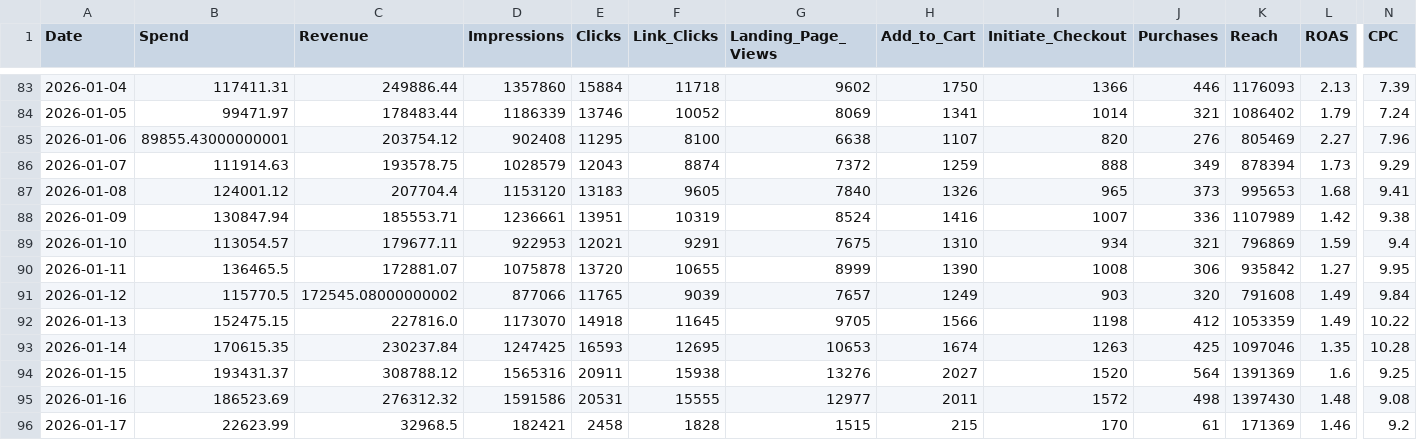
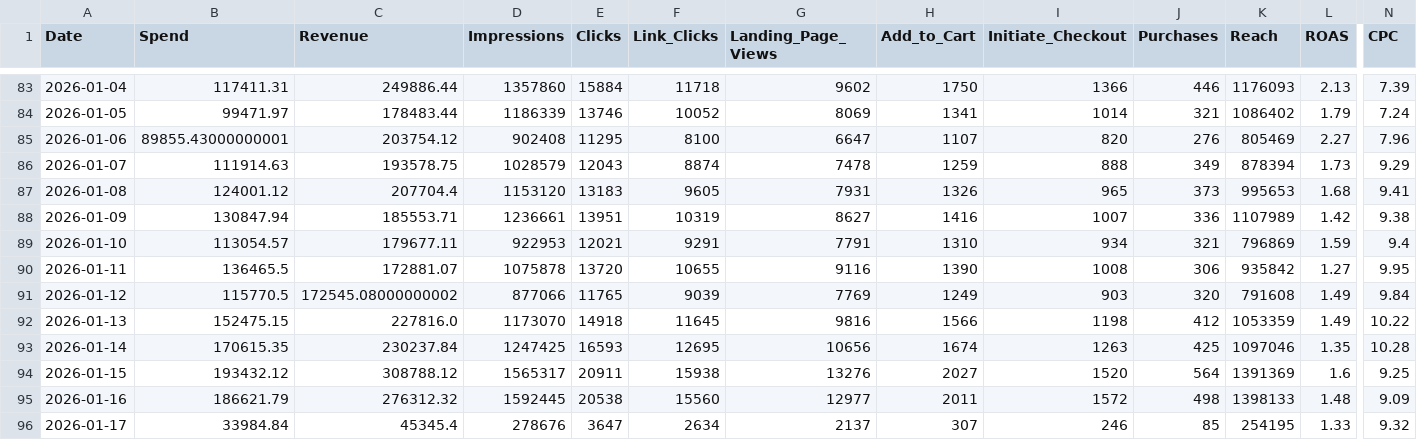
Before and after one commit to sreepathiyogi-blip/meta-live-dashboard, a CSV file: daily_summary.csv, drawn as a sheet; only a part is shown, gaps mark what is left out; the diff covers the shown part only; the diff names each change by its address in the sheet, - before the commit and + after, or states it on an @@ line.

```diff
--- a/daily_summary.csv
+++ b/daily_summary.csv
-G85 (Landing_Page_Views): 6638
+G85 (Landing_Page_Views): 6647
-G86 (Landing_Page_Views): 7372
+G86 (Landing_Page_Views): 7478
-G87 (Landing_Page_Views): 7840
+G87 (Landing_Page_Views): 7931
-G88 (Landing_Page_Views): 8524
+G88 (Landing_Page_Views): 8627
-G89 (Landing_Page_Views): 7675
+G89 (Landing_Page_Views): 7791
-G90 (Landing_Page_Views): 8999
+G90 (Landing_Page_Views): 9116
-G91 (Landing_Page_Views): 7657
+G91 (Landing_Page_Views): 7769
-G92 (Landing_Page_Views): 9705
+G92 (Landing_Page_Views): 9816
-G93 (Landing_Page_Views): 10653
+G93 (Landing_Page_Views): 10656
-B94 (Spend): 193431.37
+B94 (Spend): 193432.12
-D94 (Impressions): 1565316
+D94 (Impressions): 1565317
-B95 (Spend): 186523.69
+B95 (Spend): 186621.79
-D95 (Impressions): 1591586
+D95 (Impressions): 1592445
-E95 (Clicks): 20531
+E95 (Clicks): 20538
-F95 (Link_Clicks): 15555
+F95 (Link_Clicks): 15560
-K95 (Reach): 1397430
+K95 (Reach): 1398133
-N95 (CPC): 9.08
+N95 (CPC): 9.09
-B96 (Spend): 22623.99
+B96 (Spend): 33984.84
-C96 (Revenue): 32968.5
+C96 (Revenue): 45345.4
-D96 (Impressions): 182421
+D96 (Impressions): 278676
-E96 (Clicks): 2458
+E96 (Clicks): 3647
-F96 (Link_Clicks): 1828
+F96 (Link_Clicks): 2634
-G96 (Landing_Page_Views): 1515
+G96 (Landing_Page_Views): 2137
-H96 (Add_to_Cart): 215
+H96 (Add_to_Cart): 307
-I96 (Initiate_Checkout): 170
+I96 (Initiate_Checkout): 246
-J96 (Purchases): 61
+J96 (Purchases): 85
-K96 (Reach): 171369
+K96 (Reach): 254195
-L96 (ROAS): 1.46
+L96 (ROAS): 1.33
-N96 (CPC): 9.2
+N96 (CPC): 9.32
```
Also changed, not shown: 3 edited cells elsewhere in this file, complete_campaign_data.csv, live_today_performance.csv, 2 other files.
